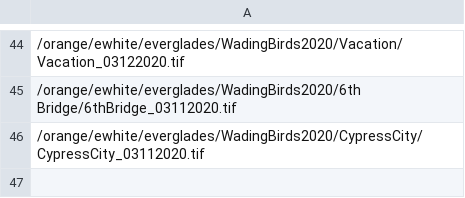
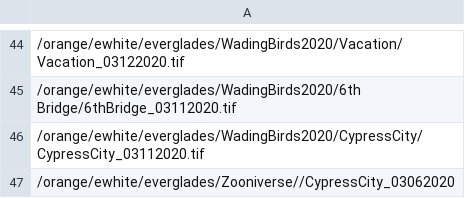
Before and after one commit to weecology/EvergladesTools, a CSV file: Zooniverse/uploaded.csv, drawn as a sheet; only a part is shown, gaps mark what is left out; the diff names each change by its address in the sheet, - before the commit and + after, or states it on an @@ line.

Commit message:
manually add to uploaded

```diff
--- a/Zooniverse/uploaded.csv
+++ b/Zooniverse/uploaded.csv
+row 47: /orange/ewhite/everglades/Zooniverse//CypressCity_03062020
```
Also changed, not shown: 2 other files.
